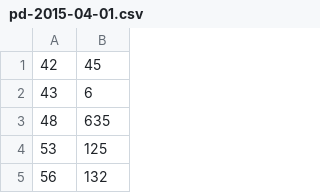
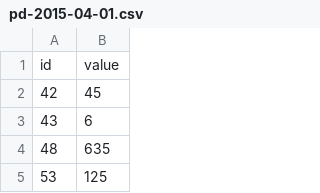
Before and after one commit to stwind/stwind.github.io, a CSV file: src/data/pd-2015-04-01.csv, drawn as a sheet; only a part is shown; the shorter side is filled out with more unchanged rows.

```diff
--- a/src/data/pd-2015-04-01.csv
+++ b/src/data/pd-2015-04-01.csv
@@ -1 +1,2 @@
+id,value
 42,45
```
Also changed, not shown: 3 other files.
